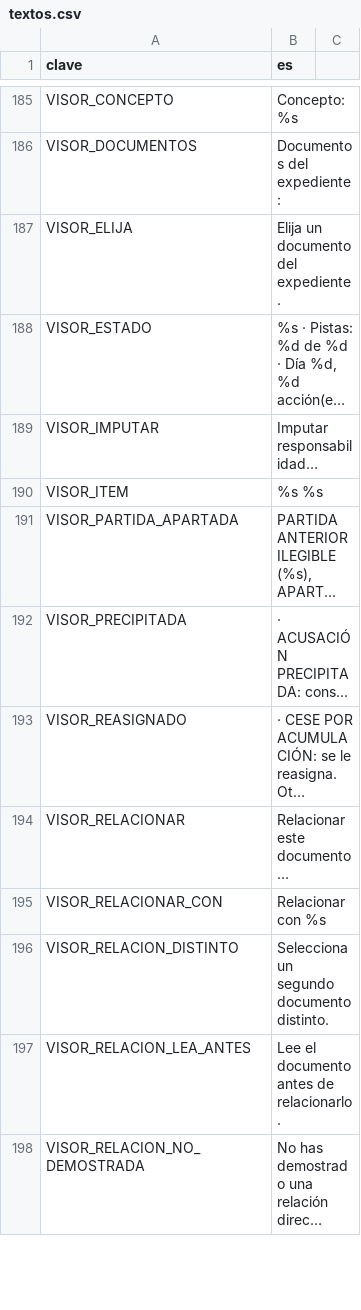
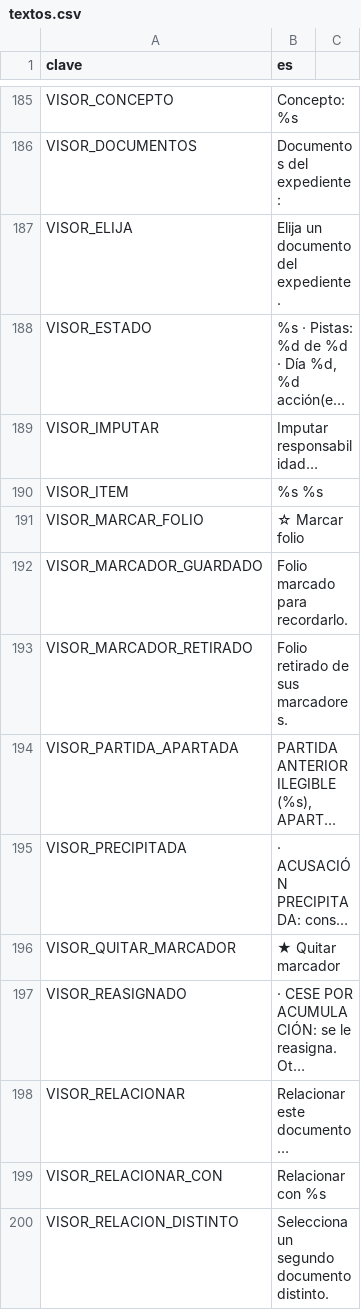
Before and after one commit to EspacioKoop/expediente-legado, a CSV file: godot/datos/textos.csv, drawn as a sheet; only a part is shown, gaps mark what is left out; the shorter side is filled out with more unchanged rows; long unchanged cells end in …; the diff names each change by its address in the sheet, - before the commit and + after, or states it on an @@ line.

Commit message:
fix(visor): catalogar textos de marcadores (#286)

```diff
--- a/godot/datos/textos.csv
+++ b/godot/datos/textos.csv
+row 191: VISOR_MARCAR_FOLIO | ☆ Marcar folio
+row 192: VISOR_MARCADOR_GUARDADO | Folio marcado para recordarlo.
+row 193: VISOR_MARCADOR_RETIRADO | Folio retirado de sus marcadores.
+row 196: VISOR_QUITAR_MARCADOR | ★ Quitar marcador
```
